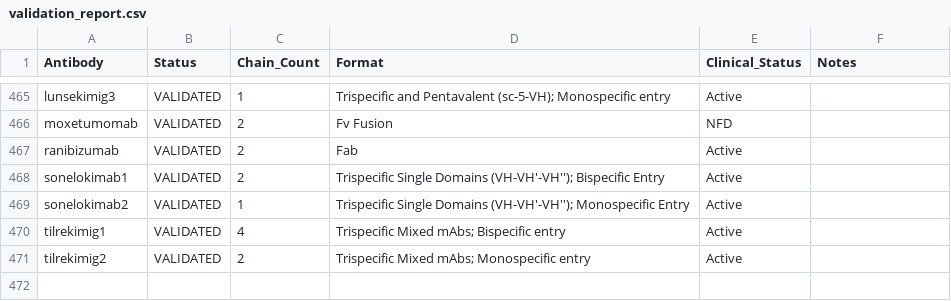
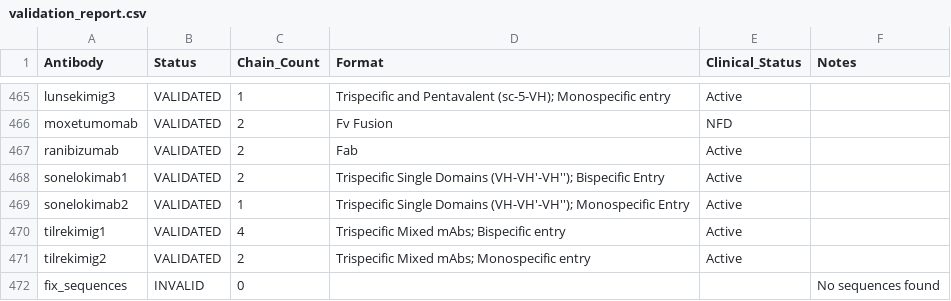
Before and after one commit to queenpadmenaboo/rosalind-bioinformatics, a CSV file: multispecific_antibodies/validation_report.csv, drawn as a sheet; only a part is shown, gaps mark what is left out; the diff names each change by its address in the sheet, - before the commit and + after, or states it on an @@ line.

```diff
--- a/multispecific_antibodies/validation_report.csv
+++ b/multispecific_antibodies/validation_report.csv
+row 472: fix_sequences | INVALID | 0 |  |  | No sequences found
```
Also changed, not shown: 4 other files.
